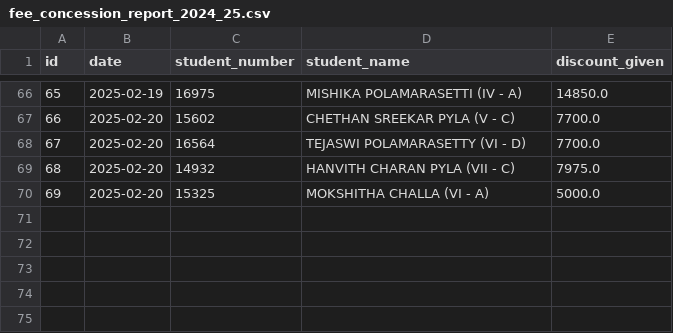
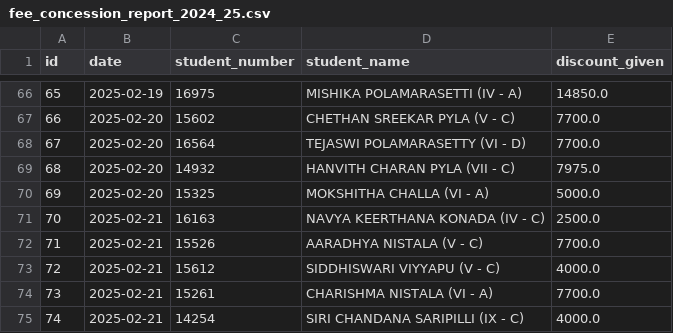
Before and after one commit to harikiran-dev-schooldb/kotak-salesian-school-dbms, a CSV file: output_data/fee_concession_report_2024_25.csv, drawn as a sheet; only a part is shown, gaps mark what is left out.

```diff
--- a/output_data/fee_concession_report_2024_25.csv
+++ b/output_data/fee_concession_report_2024_25.csv
@@ -70 +70,6 @@ id,date,student_number,student_name,discount_given
 69,2025-02-20,15325,MOKSHITHA CHALLA (VI - A),5000.0
+70,2025-02-21,16163,NAVYA KEERTHANA KONADA (IV - C),2500.0
+71,2025-02-21,15526,AARADHYA NISTALA (V - C),7700.0
+72,2025-02-21,15612,SIDDHISWARI VIYYAPU (V - C),4000.0
+73,2025-02-21,15261,CHARISHMA NISTALA (VI - A),7700.0
+74,2025-02-21,14254,SIRI CHANDANA SARIPILLI (IX - C),4000.0
```
Also changed, not shown: output_data/daywise_fee_collection_report_2024_25.csv, output_data/fee_book_nos_report_2024_25.csv, 5 other files.
